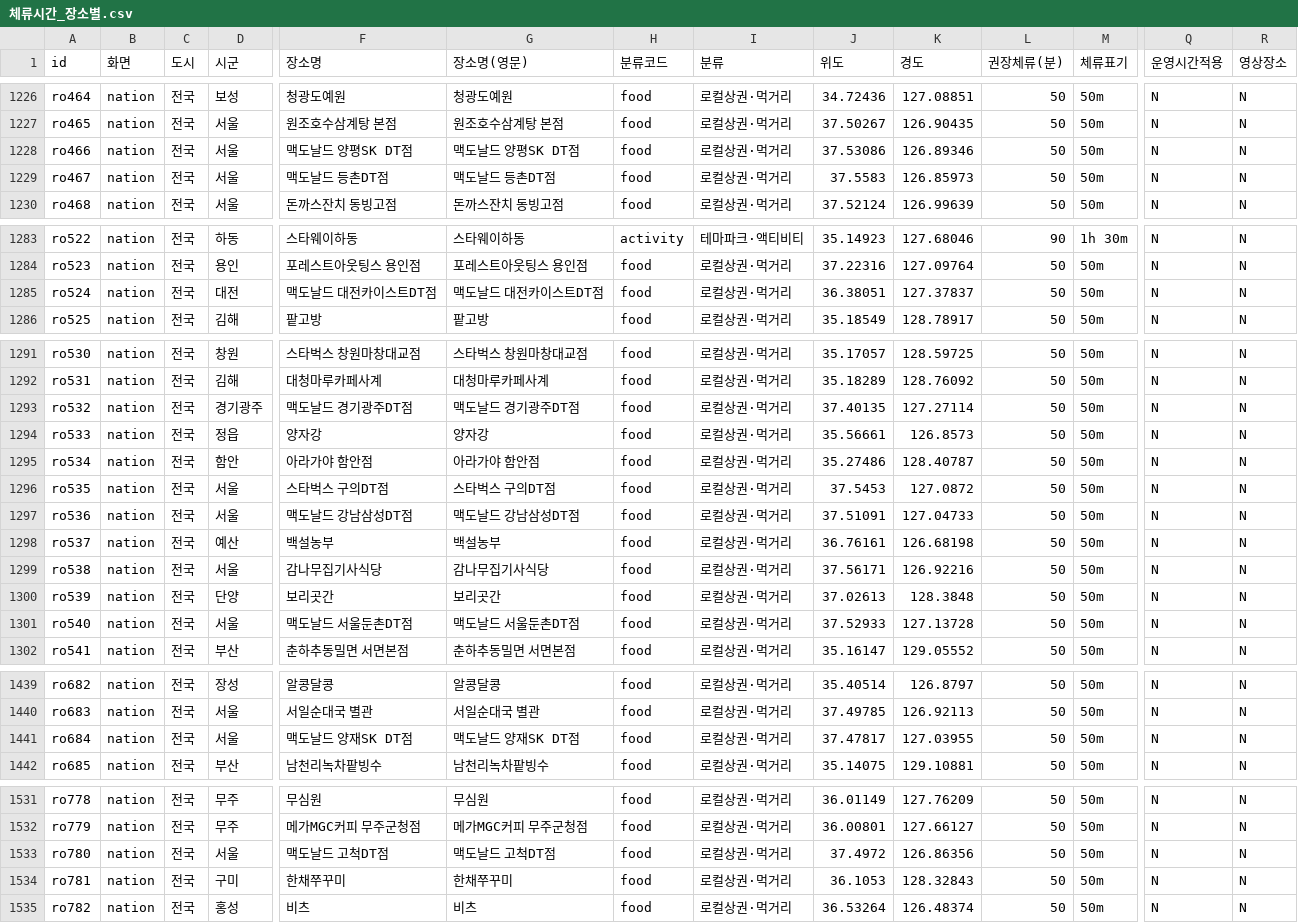
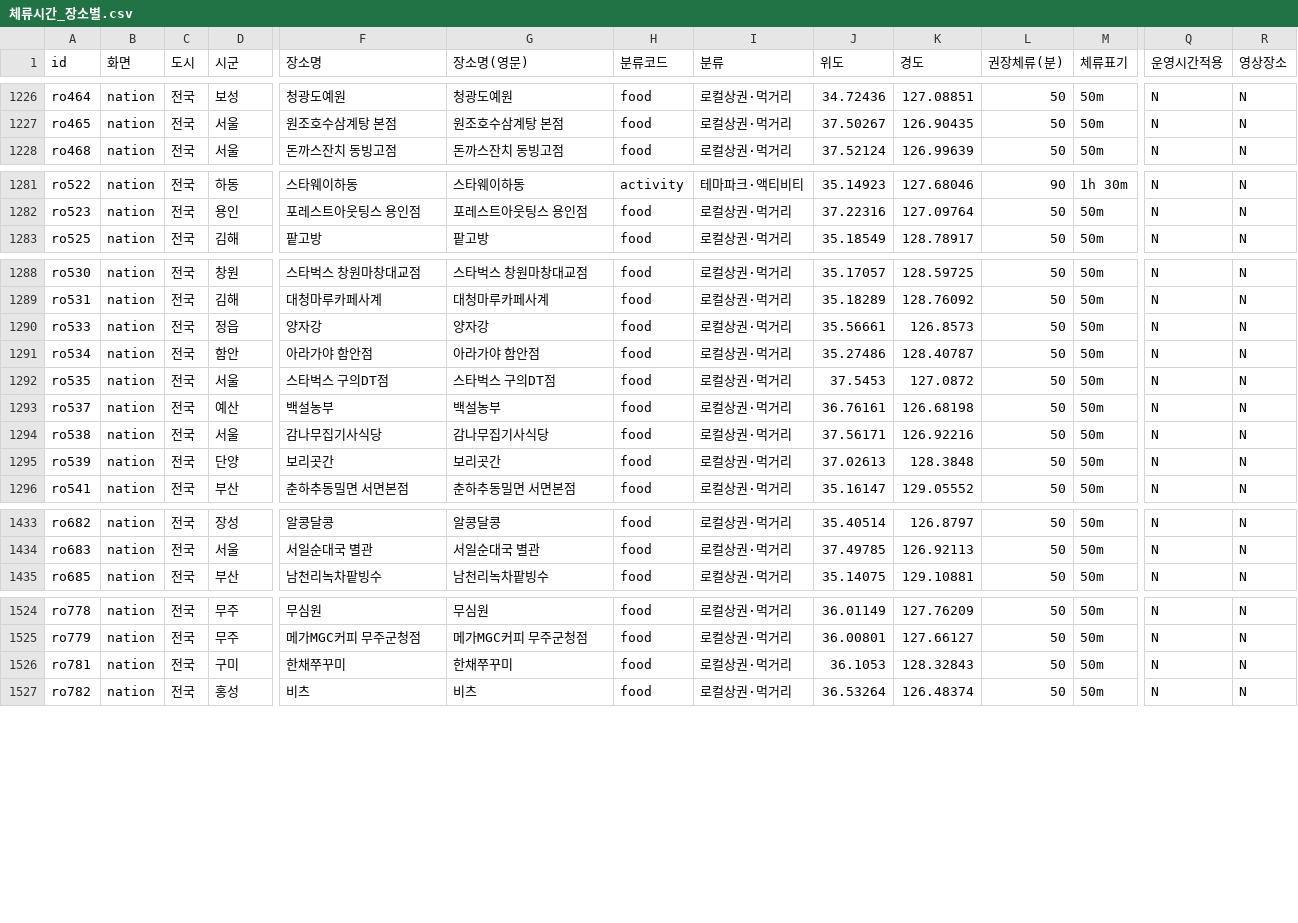
Before and after one commit to TourLabOrganization/Tour-Navigator-App, a CSV file: 체류시간 산정/체류시간_장소별.csv, drawn as a sheet; only a part is shown, gaps mark what is left out; rows hold the shown columns only; the diff covers the shown part only; the diff names each change by its address in the sheet, - before the commit and + after, or states it on an @@ line.

```diff
--- a/체류시간 산정/체류시간_장소별.csv
+++ b/체류시간 산정/체류시간_장소별.csv
-row 1228: ro466 | nation | 전국 | 서울 | 맥도날드 양평SK DT점 | 맥도날드 양평SK DT점 | food | 로컬상권·먹거리 | 37.53086 | 126.89346 | 50 | 50m | N | N
-row 1229: ro467 | nation | 전국 | 서울 | 맥도날드 등촌DT점 | 맥도날드 등촌DT점 | food | 로컬상권·먹거리 | 37.5583 | 126.85973 | 50 | 50m | N | N
-row 1285: ro524 | nation | 전국 | 대전 | 맥도날드 대전카이스트DT점 | 맥도날드 대전카이스트DT점 | food | 로컬상권·먹거리 | 36.38051 | 127.37837 | 50 | 50m | N | N
-row 1293: ro532 | nation | 전국 | 경기광주 | 맥도날드 경기광주DT점 | 맥도날드 경기광주DT점 | food | 로컬상권·먹거리 | 37.40135 | 127.27114 | 50 | 50m | N | N
-row 1297: ro536 | nation | 전국 | 서울 | 맥도날드 강남삼성DT점 | 맥도날드 강남삼성DT점 | food | 로컬상권·먹거리 | 37.51091 | 127.04733 | 50 | 50m | N | N
-row 1301: ro540 | nation | 전국 | 서울 | 맥도날드 서울둔촌DT점 | 맥도날드 서울둔촌DT점 | food | 로컬상권·먹거리 | 37.52933 | 127.13728 | 50 | 50m | N | N
-row 1441: ro684 | nation | 전국 | 서울 | 맥도날드 양재SK DT점 | 맥도날드 양재SK DT점 | food | 로컬상권·먹거리 | 37.47817 | 127.03955 | 50 | 50m | N | N
-row 1533: ro780 | nation | 전국 | 서울 | 맥도날드 고척DT점 | 맥도날드 고척DT점 | food | 로컬상권·먹거리 | 37.4972 | 126.86356 | 50 | 50m | N | N
```
Also changed, not shown: 1 removed row elsewhere in this file, 체류시간 산정/체류시간_분류별_요약.csv, 7 other files.
